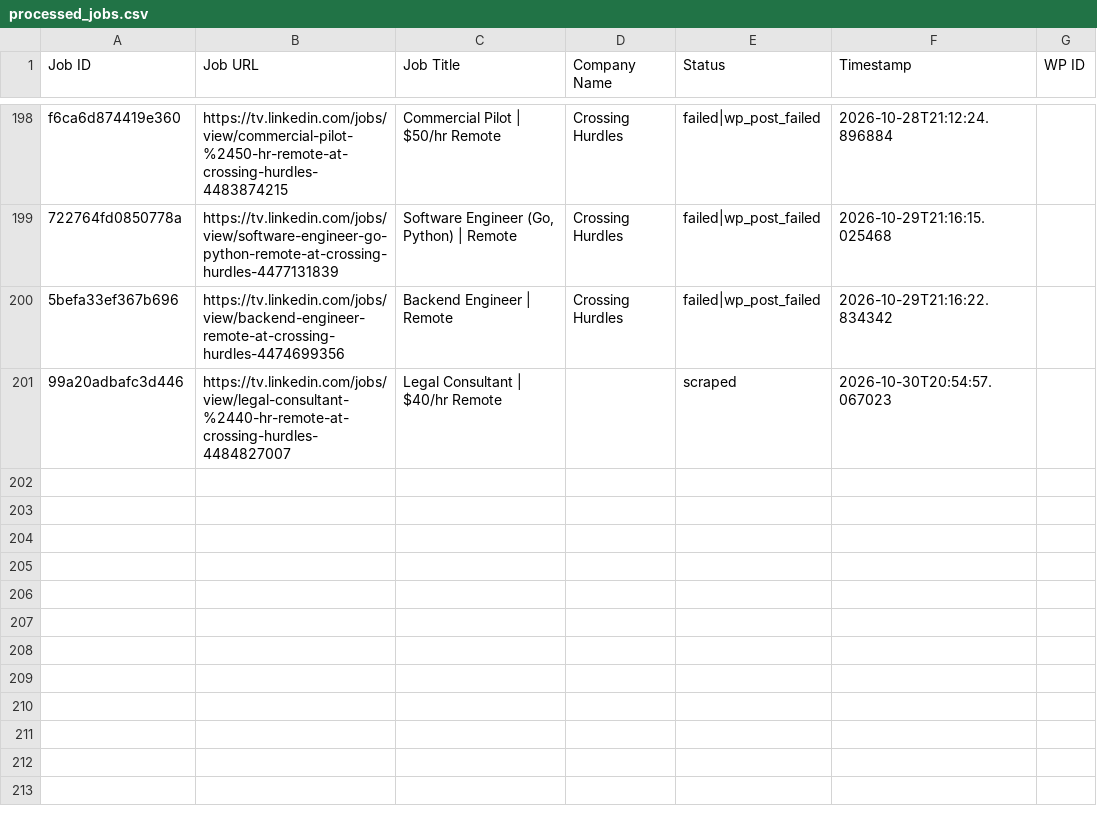
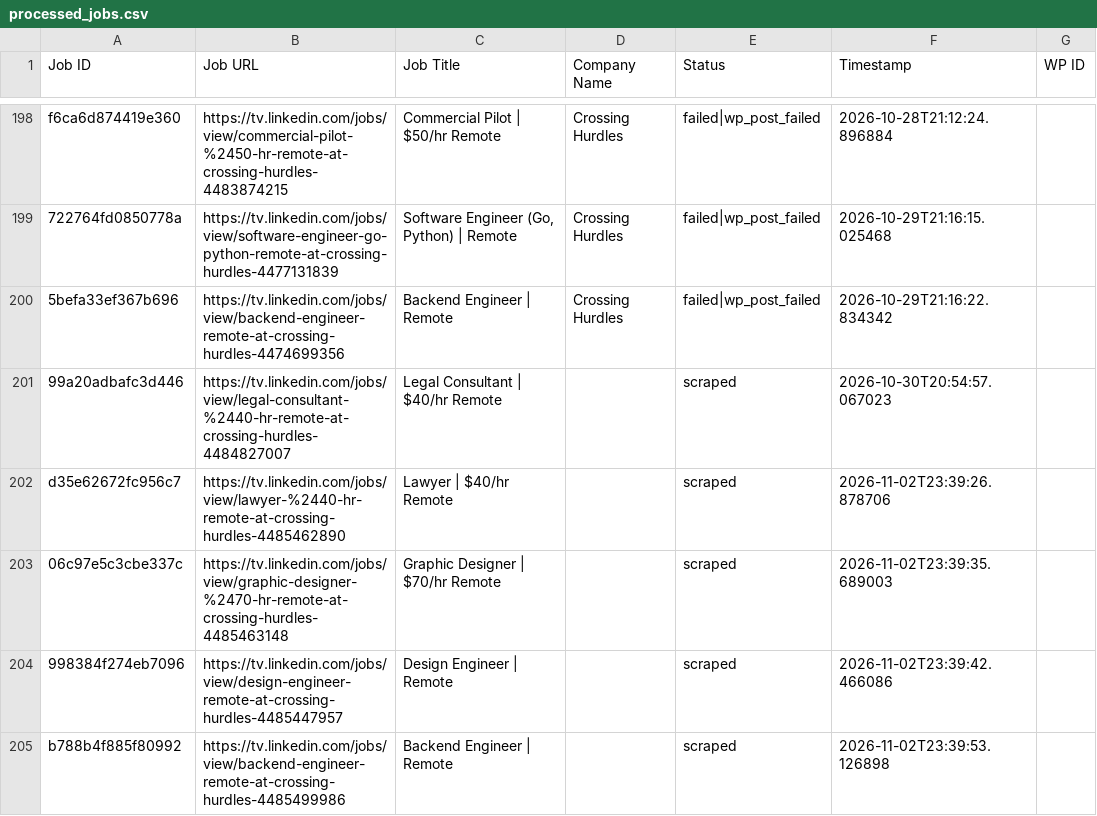
Before and after one commit to vindoky/tv, a CSV file: processed_jobs.csv, drawn as a sheet; only a part is shown, gaps mark what is left out; the diff names each change by its address in the sheet, - before the commit and + after, or states it on an @@ line.

```diff
--- a/processed_jobs.csv
+++ b/processed_jobs.csv
+row 202: d35e62672fc956c7 | https://tv.linkedin.com/jobs/view/lawyer-%2440-hr-remote-at-crossing-hurdles-4485462890 | Lawyer | $40/hr Remote |  | scraped | 2026-11-02T23:39:26.878706
+row 203: 06c97e5c3cbe337c | https://tv.linkedin.com/jobs/view/graphic-designer-%2470-hr-remote-at-crossing-hurdles-4485463148 | Graphic Designer | $70/hr Remote |  | scraped | 2026-11-02T23:39:35.689003
+row 204: 998384f274eb7096 | https://tv.linkedin.com/jobs/view/design-engineer-remote-at-crossing-hurdles-4485447957 | Design Engineer | Remote |  | scraped | 2026-11-02T23:39:42.466086
+row 205: b788b4f885f80992 | https://tv.linkedin.com/jobs/view/backend-engineer-remote-at-crossing-hurdles-4485499986 | Backend Engineer | Remote |  | scraped | 2026-11-02T23:39:53.126898
```
